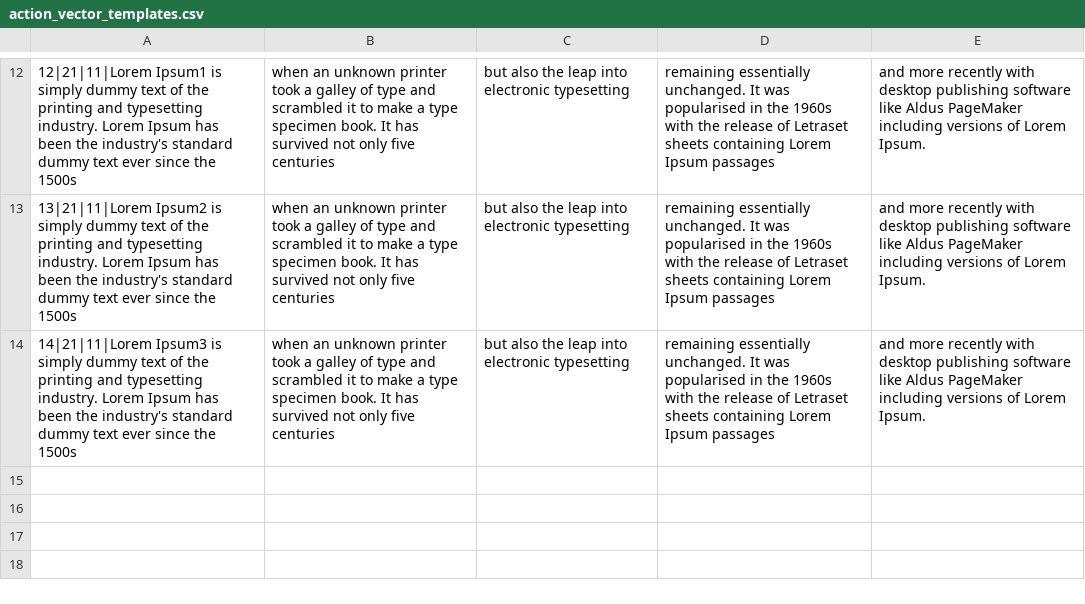
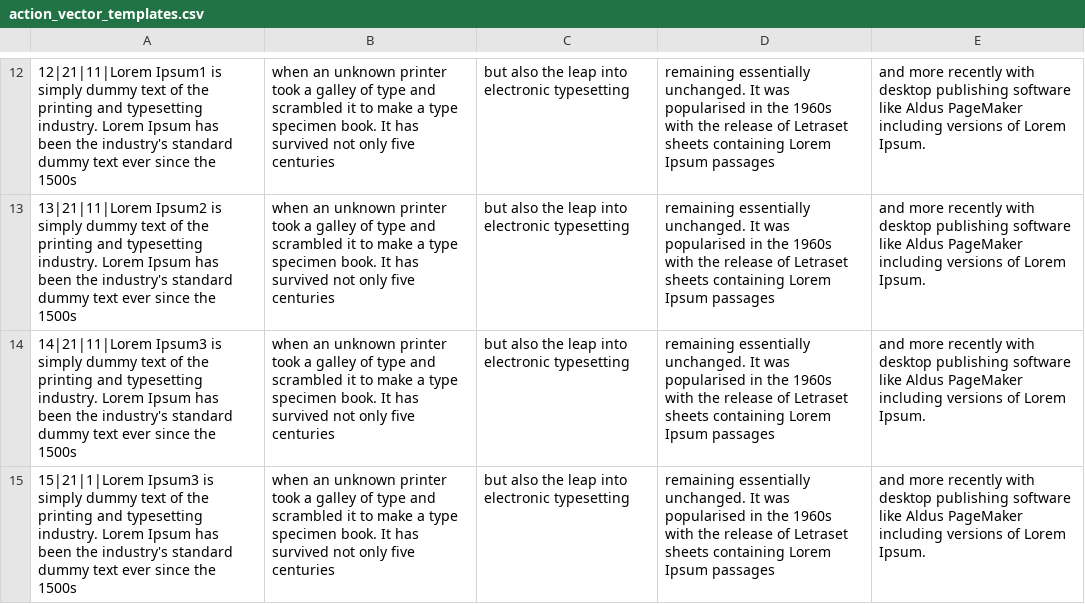
Before and after one commit to Elorri/TieUs, a CSV file: app/src/main/res/raw/action_vector_templates.csv, drawn as a sheet; only a part is shown, gaps mark what is left out.

```diff
--- a/app/src/main/res/raw/action_vector_templates.csv
+++ b/app/src/main/res/raw/action_vector_templates.csv
@@ -14 +14,2 @@
 14|21|11|Lorem Ipsum3 is simply dummy text of the printing and typesetting industry. Lorem Ipsum has been the industry's standard dummy text ever since the 1500s, when an unknown printer took a galley of type and scrambled it to make a type specimen book. It has survived not only five centuries, but also the leap into electronic typesetting, remaining essentially unchanged. It was popularised in the 1960s with the release of Letraset sheets containing Lorem Ipsum passages, and more recently with desktop publishing software like Aldus PageMaker including versions of Lorem Ipsum.
+15|21|1|Lorem Ipsum3 is simply dummy text of the printing and typesetting industry. Lorem Ipsum has been the industry's standard dummy text ever since the 1500s, when an unknown printer took a galley of type and scrambled it to make a type specimen book. It has survived not only five centuries, but also the leap into electronic typesetting, remaining essentially unchanged. It was popularised in the 1960s with the release of Letraset sheets containing Lorem Ipsum passages, and more recently with desktop publishing software like Aldus PageMaker including versions of Lorem Ipsum.
```
Also changed, not shown: 16 other files.
